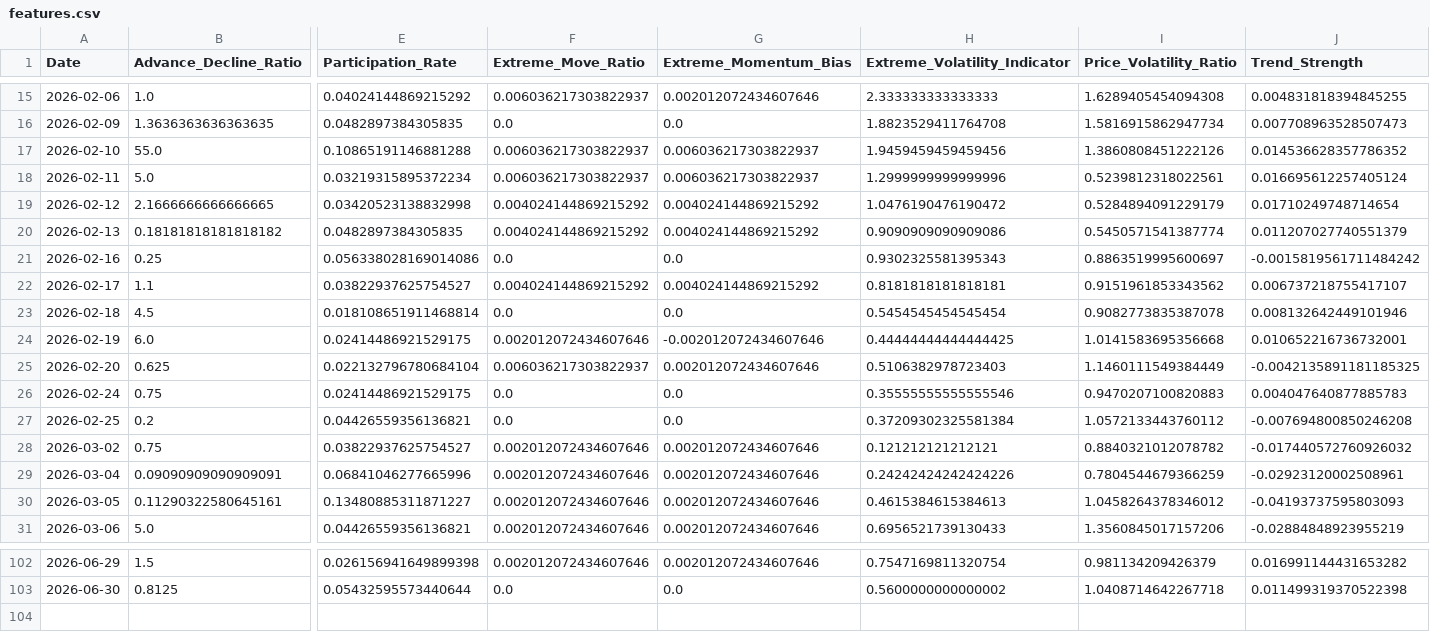
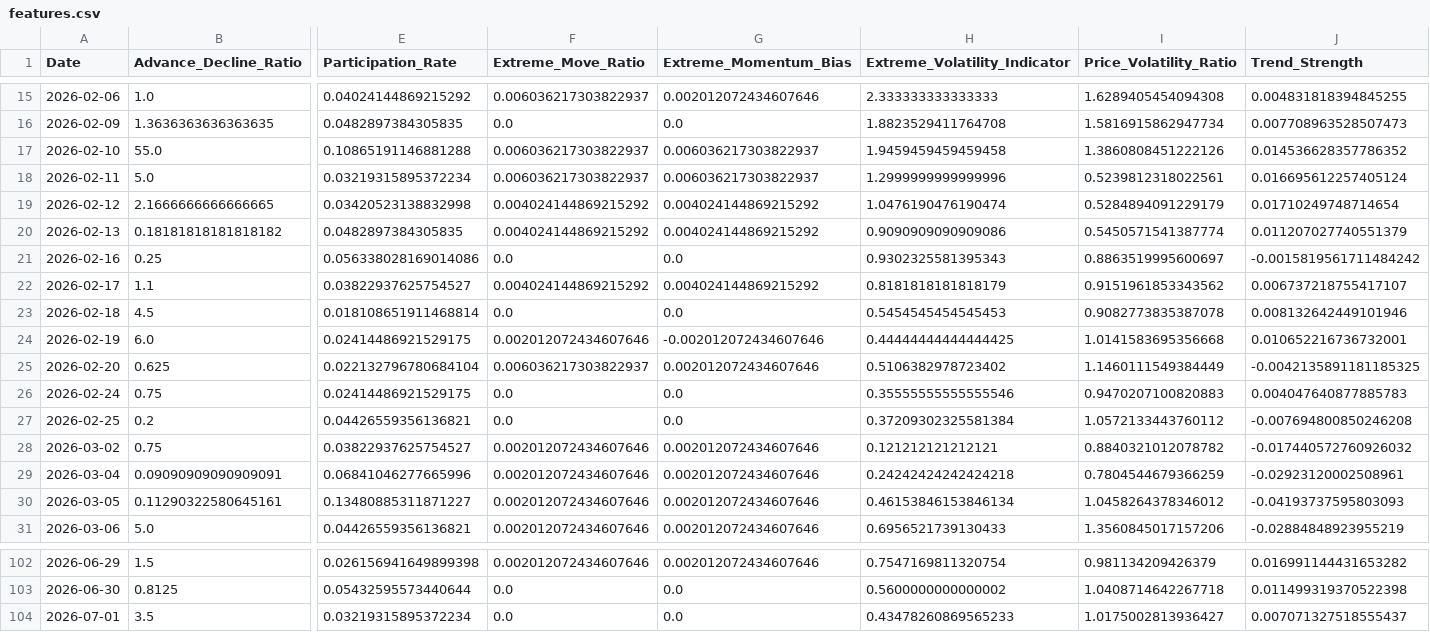
Before and after one commit to upendra-18/Multi-Regime-Market-State-Detection---Adaptive-Capital-Allocation-System, a CSV file: data/features.csv, drawn as a sheet; only a part is shown, gaps mark what is left out; rows hold the shown columns only; the diff covers the shown part only; the diff names each change by its address in the sheet, - before the commit and + after, or states it on an @@ line.

```diff
--- a/data/features.csv
+++ b/data/features.csv
-H17 (Extreme_Volatility_Indicator): 1.9459459459459456
+H17 (Extreme_Volatility_Indicator): 1.9459459459459458
-H19 (Extreme_Volatility_Indicator): 1.0476190476190472
+H19 (Extreme_Volatility_Indicator): 1.0476190476190474
-H22 (Extreme_Volatility_Indicator): 0.8181818181818181
+H22 (Extreme_Volatility_Indicator): 0.8181818181818179
-H23 (Extreme_Volatility_Indicator): 0.5454545454545454
+H23 (Extreme_Volatility_Indicator): 0.5454545454545453
-H25 (Extreme_Volatility_Indicator): 0.5106382978723403
+H25 (Extreme_Volatility_Indicator): 0.5106382978723402
-H29 (Extreme_Volatility_Indicator): 0.24242424242424226
+H29 (Extreme_Volatility_Indicator): 0.24242424242424218
-H30 (Extreme_Volatility_Indicator): 0.4615384615384613
+H30 (Extreme_Volatility_Indicator): 0.46153846153846134
+row 104: 2026-07-01 | 3.5 | 0.03219315895372234 | 0.0 | 0.0 | 0.43478260869565233 | 1.0175002813936427 | 0.007071327518555437
```
Also changed, not shown: 3 edited cells elsewhere in this file, data/daily_summary.csv, 1 other file.
